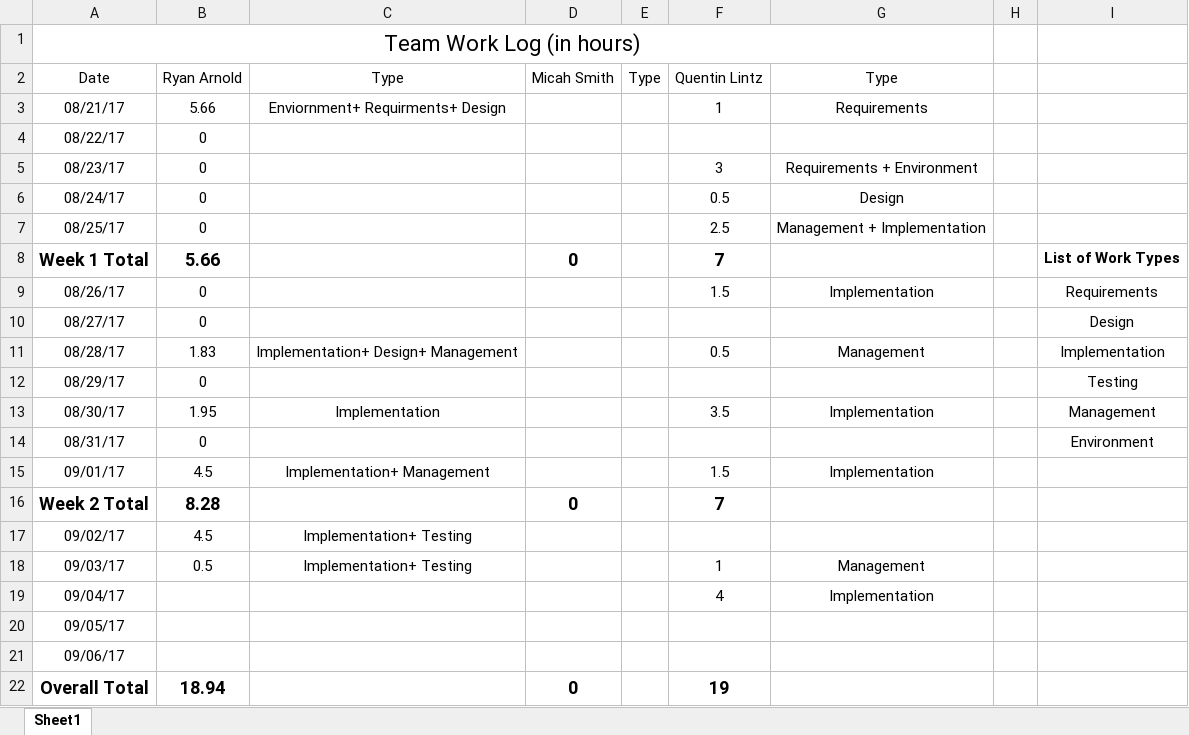
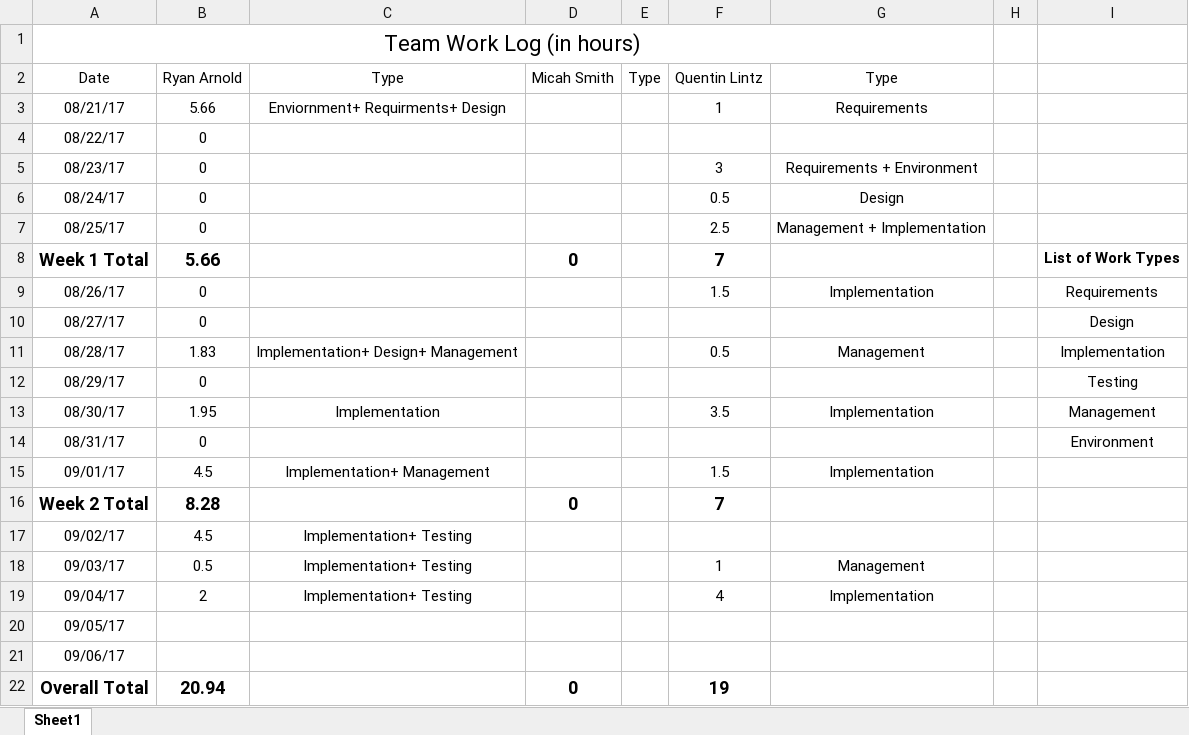
Before and after one commit to Olovan/TournamentMeetingGenerator, an Excel workbook: Team Work Log.xlsx, sheet Sheet1, drawn as a sheet; values as stored, in another font and other column widths than the file's, no borders; the diff names each change by its address in the sheet, - before the commit and + after, or states it on an @@ line.

```diff
--- a/Team Work Log.xlsx (sheet Sheet1)
+++ b/Team Work Log.xlsx (sheet Sheet1)
-B19: (empty)
+B19: 2
-C19: (empty)
+C19: Implementation+ Testing
-B22: 18.94
+B22: 20.94
```
Also changed, not shown: 1 other file.
